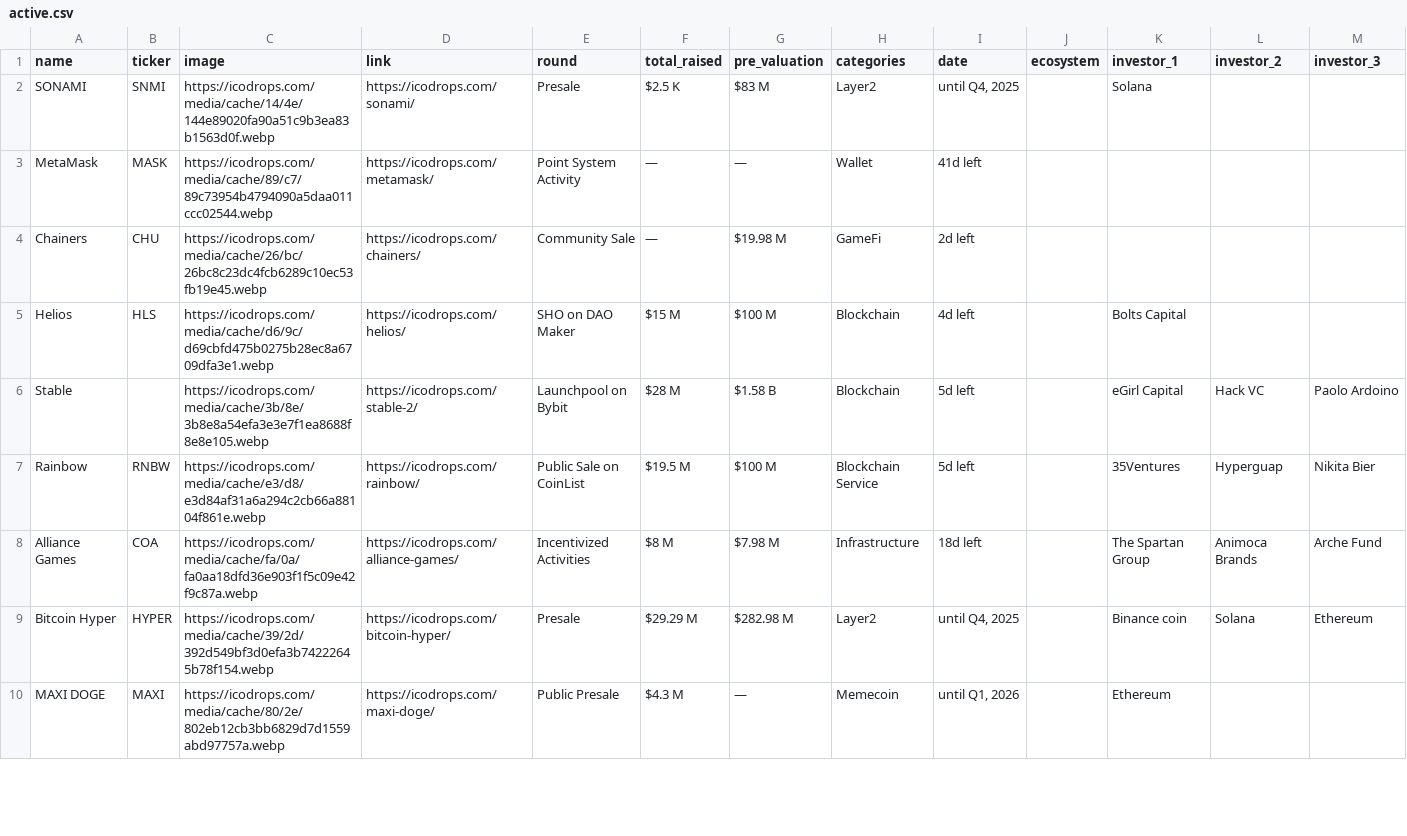
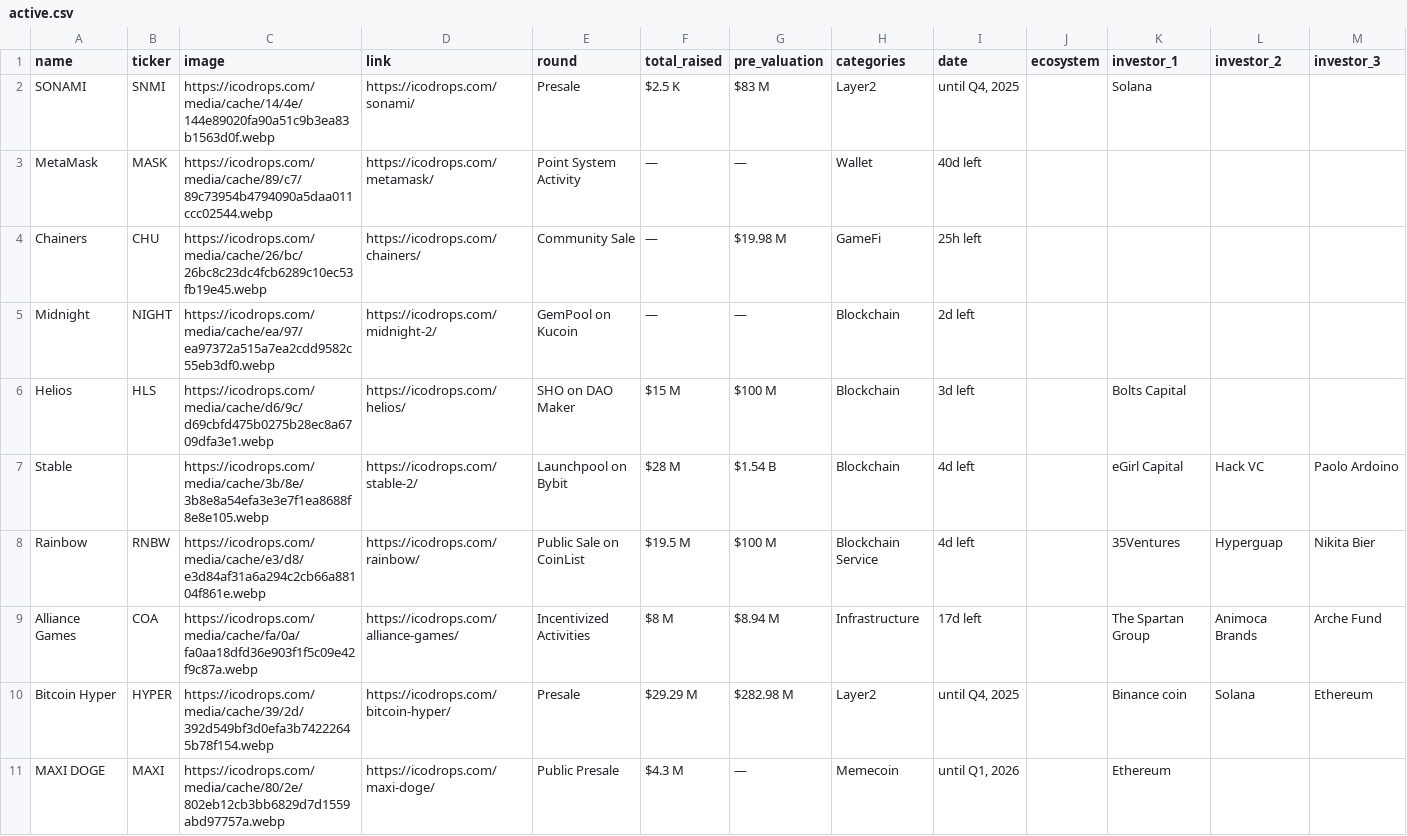
Before and after one commit to Fedric-Reform/ICO-IDO-Dashboard, a CSV file: active.csv, drawn as a sheet; only a part is shown; addresses are those after the commit; rows hold the shown columns only; the diff covers the shown part only; the diff names each change by its address in the sheet, - before the commit and + after, or states it on an @@ line.

```diff
--- a/active.csv
+++ b/active.csv
-I3 (date): 41d left
+I3 (date): 40d left
-I4 (date): 2d left
+I4 (date): 25h left
+row 5: Midnight | NIGHT | https://icodrops.com/media/cache/ea/97/ea97372a515a7ea2cdd9582c55eb3df0.webp | https://icodrops.com/midnight-2/ | GemPool on Kucoin | — | — | Blockchain | 2d left
-I6 (date): 4d left
+I6 (date): 3d left
-G7 (pre_valuation): $1.58 B
+G7 (pre_valuation): $1.54 B
-I7:I8 (date): 5d left
+I7:I8 (date): 4d left
-G9 (pre_valuation): $7.98 M
+G9 (pre_valuation): $8.94 M
-I9 (date): 18d left
+I9 (date): 17d left
```
Also changed, not shown: 57 edited cells elsewhere in this file, icostats.csv, upcoming.csv.
